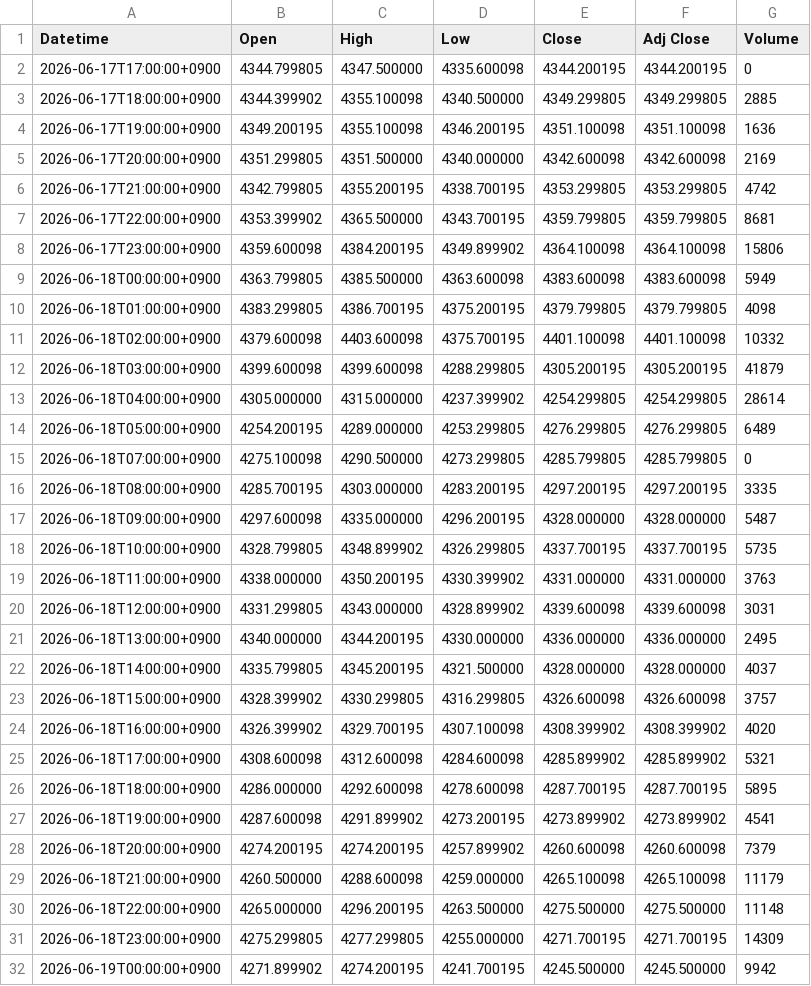
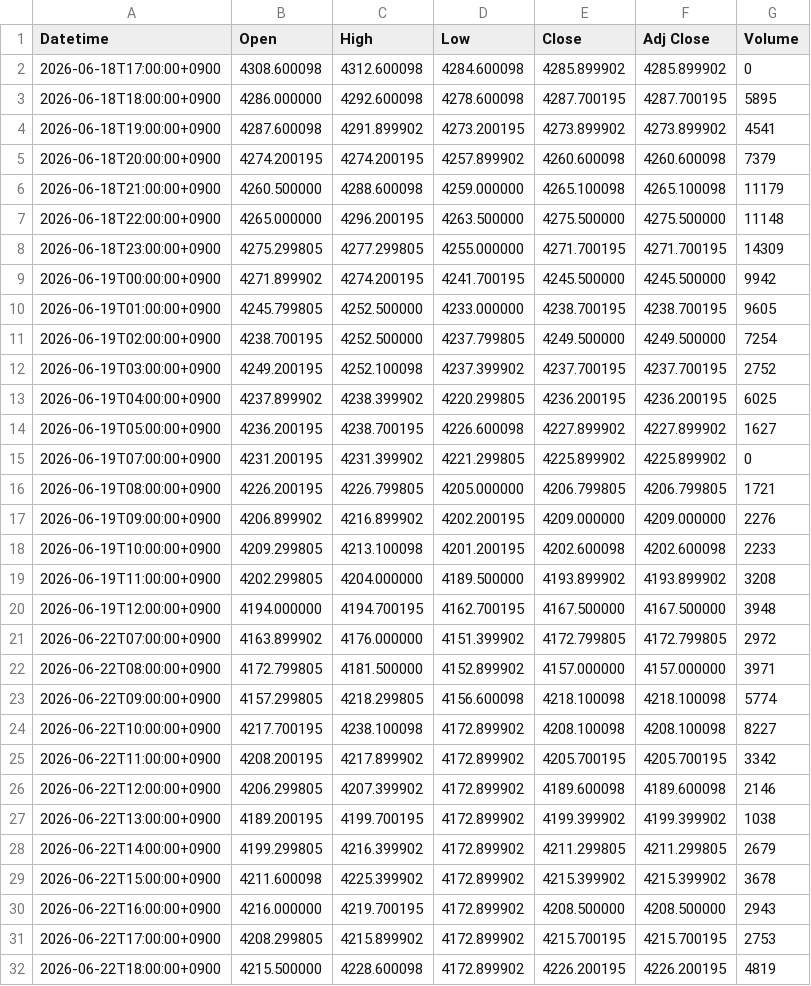
Before and after one commit to yamaccu/marketdata, a CSV file: data/gold_futures_1h.csv, drawn as a sheet; only a part is shown; the shorter side is filled out with more unchanged rows.

```diff
--- a/data/gold_futures_1h.csv
+++ b/data/gold_futures_1h.csv
@@ -1,26 +1,3 @@
 Datetime,Open,High,Low,Close,Adj Close,Volume
-2026-06-17T17:00:00+0900,4344.799805,4347.500000,4335.600098,4344.200195,4344.200195,0
-2026-06-17T18:00:00+0900,4344.399902,4355.100098,4340.500000,4349.299805,4349.299805,2885
-2026-06-17T19:00:00+0900,4349.200195,4355.100098,4346.200195,4351.100098,4351.100098,1636
-2026-06-17T20:00:00+0900,4351.299805,4351.500000,4340.000000,4342.600098,4342.600098,2169
-2026-06-17T21:00:00+0900,4342.799805,4355.200195,4338.700195,4353.299805,4353.299805,4742
-2026-06-17T22:00:00+0900,4353.399902,4365.500000,4343.700195,4359.799805,4359.799805,8681
-2026-06-17T23:00:00+0900,4359.600098,4384.200195,4349.899902,4364.100098,4364.100098,15806
-2026-06-18T00:00:00+0900,4363.799805,4385.500000,4363.600098,4383.600098,4383.600098,5949
-2026-06-18T01:00:00+0900,4383.299805,4386.700195,4375.200195,4379.799805,4379.799805,4098
-2026-06-18T02:00:00+0900,4379.600098,4403.600098,4375.700195,4401.100098,4401.100098,10332
-2026-06-18T03:00:00+0900,4399.600098,4399.600098,4288.299805,4305.200195,4305.200195,41879
-2026-06-18T04:00:00+0900,4305.000000,4315.000000,4237.399902,4254.299805,4254.299805,28614
-2026-06-18T05:00:00+0900,4254.200195,4289.000000,4253.299805,4276.299805,4276.299805,6489
-2026-06-18T07:00:00+0900,4275.100098,4290.500000,4273.299805,4285.799805,4285.799805,0
-2026-06-18T08:00:00+0900,4285.700195,4303.000000,4283.200195,4297.200195,4297.200195,3335
-2026-06-18T09:00:00+0900,4297.600098,4335.000000,4296.200195,4328.000000,4328.000000,5487
-2026-06-18T10:00:00+0900,4328.799805,4348.899902,4326.299805,4337.700195,4337.700195,5735
-2026-06-18T11:00:00+0900,4338.000000,4350.200195,4330.399902,4331.000000,4331.000000,3763
-2026-06-18T12:00:00+0900,4331.299805,4343.000000,4328.899902,4339.600098,4339.600098,3031
-2026-06-18T13:00:00+0900,4340.000000,4344.200195,4330.000000,4336.000000,4336.000000,2495
-2026-06-18T14:00:00+0900,4335.799805,4345.200195,4321.500000,4328.000000,4328.000000,4037
-2026-06-18T15:00:00+0900,4328.399902,4330.299805,4316.299805,4326.600098,4326.600098,3757
-2026-06-18T16:00:00+0900,4326.399902,4329.700195,4307.100098,4308.399902,4308.399902,4020
-2026-06-18T17:00:00+0900,4308.600098,4312.600098,4284.600098,4285.899902,4285.899902,5321
+2026-06-18T17:00:00+0900,4308.600098,4312.600098,4284.600098,4285.899902,4285.899902,0
 2026-06-18T18:00:00+0900,4286.000000,4292.600098,4278.600098,4287.700195,4287.700195,5895
```
Also changed, not shown: data/bitcoin.csv, data/bitcoin_1h.csv, 2 other files.
